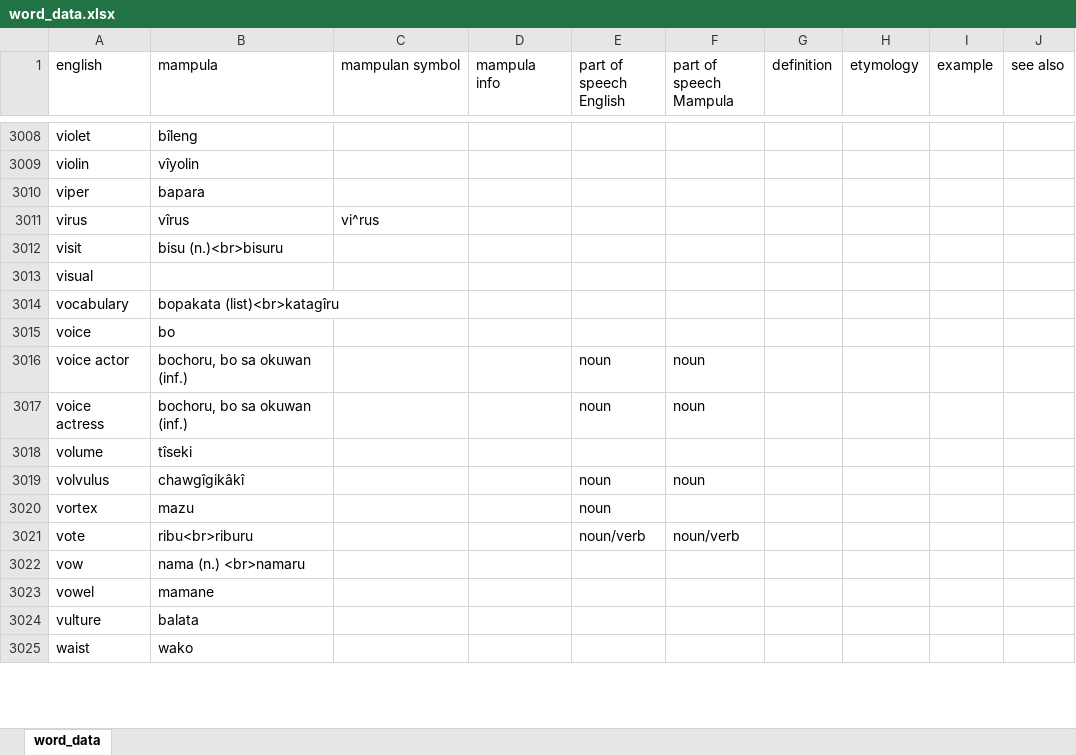
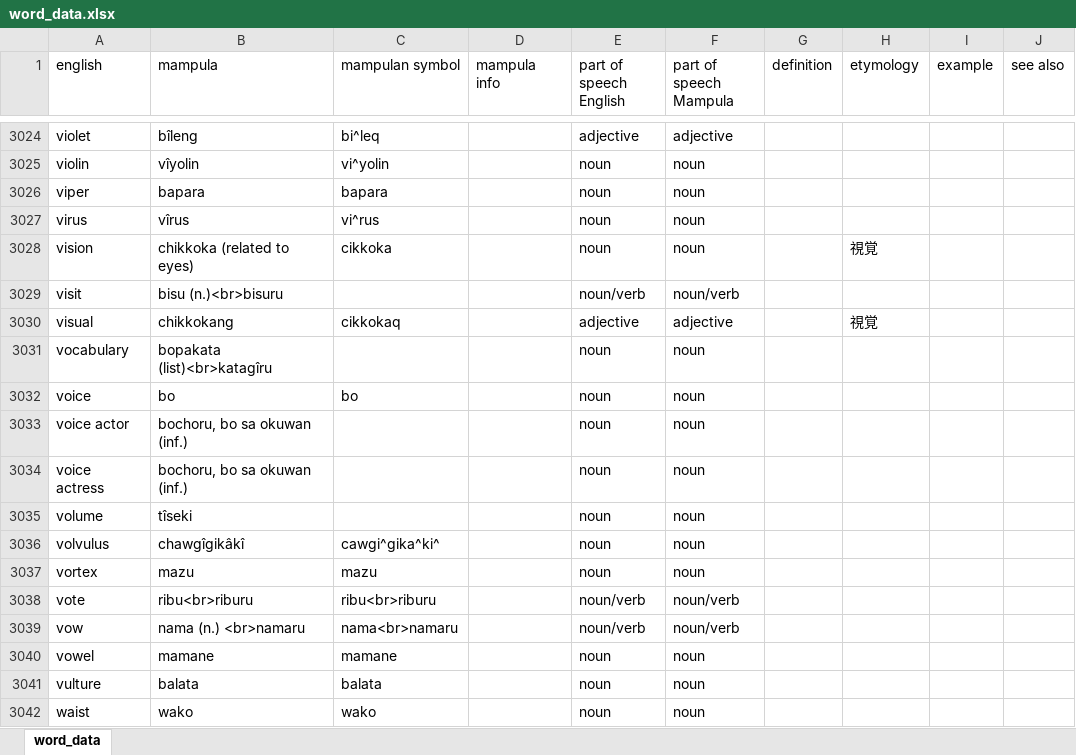
Before and after one commit to AlexAndPedro/alexandpedro.github.io, an Excel workbook: data/word_data.xlsx, sheet word_data, drawn as a sheet; only a part is shown, gaps mark what is left out; values as stored, in another font and other column widths than the file's, no borders; conditional formats not drawn; addresses are those after the commit; the diff covers the shown part only; the diff names each change by its address in the sheet, - before the commit and + after, or states it on an @@ line.

Commit message:
Updated Word Data
Added, modified and deleted some words

```diff
--- a/data/word_data.xlsx (sheet word_data)
+++ b/data/word_data.xlsx (sheet word_data)
-C3024 (mampulan symbol): (empty)
+C3024 (mampulan symbol): bi^leq
-E3024 (part of speech English): (empty)
+E3024 (part of speech English): adjective
-F3024 (part of speech Mampula): (empty)
+F3024 (part of speech Mampula): adjective
-C3025 (mampulan symbol): (empty)
+C3025 (mampulan symbol): vi^yolin
-E3025:E3027 (part of speech English): (empty)
+E3025:E3027 (part of speech English): noun
-F3025:F3027 (part of speech Mampula): (empty)
+F3025:F3027 (part of speech Mampula): noun
-C3026 (mampulan symbol): (empty)
+C3026 (mampulan symbol): bapara
+row 3028: vision | chikkoka (related to eyes) | cikkoka |  | noun | noun |  | 視覚
-E3029 (part of speech English): (empty)
+E3029 (part of speech English): noun/verb
-F3029 (part of speech Mampula): (empty)
+F3029 (part of speech Mampula): noun/verb
-B3030 (mampula): (empty)
+B3030 (mampula): chikkokang
-C3030 (mampulan symbol): (empty)
+C3030 (mampulan symbol): cikkokaq
-E3030 (part of speech English): (empty)
+E3030 (part of speech English): adjective
-F3030 (part of speech Mampula): (empty)
+F3030 (part of speech Mampula): adjective
-H3030 (etymology): (empty)
+H3030 (etymology): 視覚
-E3031:E3032 (part of speech English): (empty)
+E3031:E3032 (part of speech English): noun
-F3031:F3032 (part of speech Mampula): (empty)
+F3031:F3032 (part of speech Mampula): noun
-C3032 (mampulan symbol): (empty)
+C3032 (mampulan symbol): bo
-E3035 (part of speech English): (empty)
+E3035 (part of speech English): noun
-F3035 (part of speech Mampula): (empty)
+F3035 (part of speech Mampula): noun
-C3036 (mampulan symbol): (empty)
+C3036 (mampulan symbol): cawgi^gika^ki^
-C3037 (mampulan symbol): (empty)
+C3037 (mampulan symbol): mazu
-F3037 (part of speech Mampula): (empty)
+F3037 (part of speech Mampula): noun
-C3038 (mampulan symbol): (empty)
+C3038 (mampulan symbol): ribu<br>riburu
-C3039 (mampulan symbol): (empty)
+C3039 (mampulan symbol): nama<br>namaru
-E3039 (part of speech English): (empty)
+E3039 (part of speech English): noun/verb
-F3039 (part of speech Mampula): (empty)
+F3039 (part of speech Mampula): noun/verb
-C3040 (mampulan symbol): (empty)
+C3040 (mampulan symbol): mamane
-E3040:E3042 (part of speech English): (empty)
+E3040:E3042 (part of speech English): noun
-F3040:F3042 (part of speech Mampula): (empty)
+F3040:F3042 (part of speech Mampula): noun
-C3041 (mampulan symbol): (empty)
+C3041 (mampulan symbol): balata
-C3042 (mampulan symbol): (empty)
+C3042 (mampulan symbol): wako
```
Also changed, not shown: 17 added rows, 7 removed rows, 1 moved row and 478 edited cells elsewhere in this sheet, formulas that keep their value, 2 other files.
